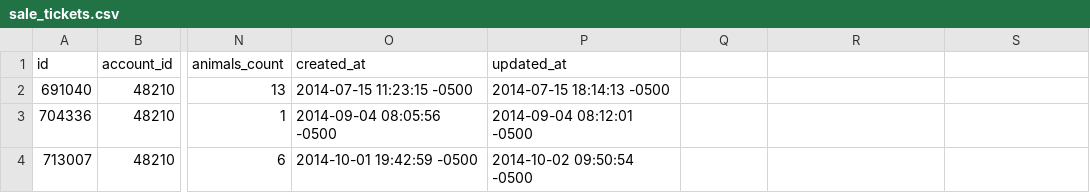
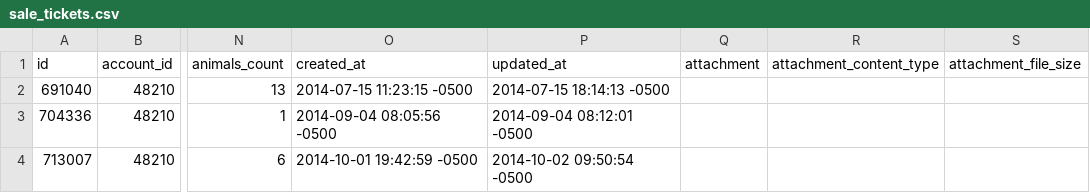
Before and after one commit to powellcattle/cattle, a CSV file: data/sale_tickets.csv, drawn as a sheet; only a part is shown, gaps mark what is left out; the diff names each change by its address in the sheet, - before the commit and + after, or states it on an @@ line.

```diff
--- a/data/sale_tickets.csv
+++ b/data/sale_tickets.csv
-Q1: (empty)
+Q1: attachment
-R1: (empty)
+R1: attachment_content_type
-S1: (empty)
+S1: attachment_file_size
```
Also changed, not shown: data/animals.csv, data/carcass.csv, 11 other files.
